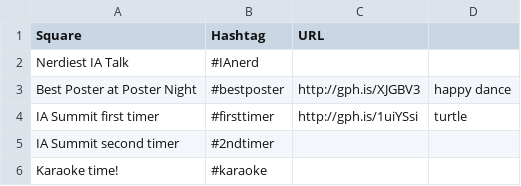
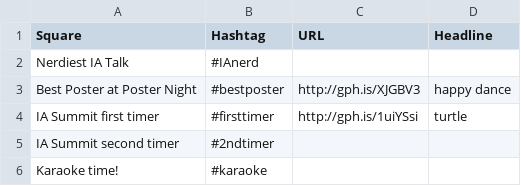
Before and after one commit to livlab/ias-bingo, a CSV file: iasbingo.csv, drawn as a sheet; only a part is shown.

Commit message:
minor fix to iasbingo.csv and server notes in readme

```diff
--- a/iasbingo.csv
+++ b/iasbingo.csv
@@ -1,2 +1,2 @@
-Square,Hashtag,URL,
+Square,Hashtag,URL,Headline
 Nerdiest IA Talk,#IAnerd,,
```
Also changed, not shown: 1 other file.
